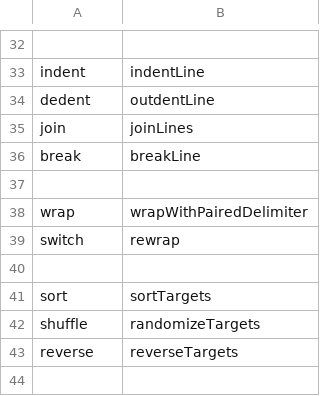
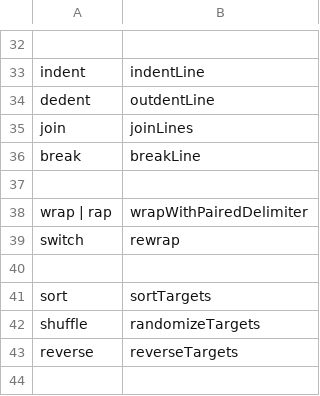
Before and after one commit to AndreasArvidsson/andreas-talon, a CSV file: settings/cursorless-settings/actions.csv, drawn as a sheet; only a part is shown, gaps mark what is left out.

Commit message:
Added rap as alternative to wrap

```diff
--- a/settings/cursorless-settings/actions.csv
+++ b/settings/cursorless-settings/actions.csv
@@ -37,3 +37,3 @@ break, breakLine
 
-wrap, wrapWithPairedDelimiter
+wrap | rap, wrapWithPairedDelimiter
 switch, rewrap
```
